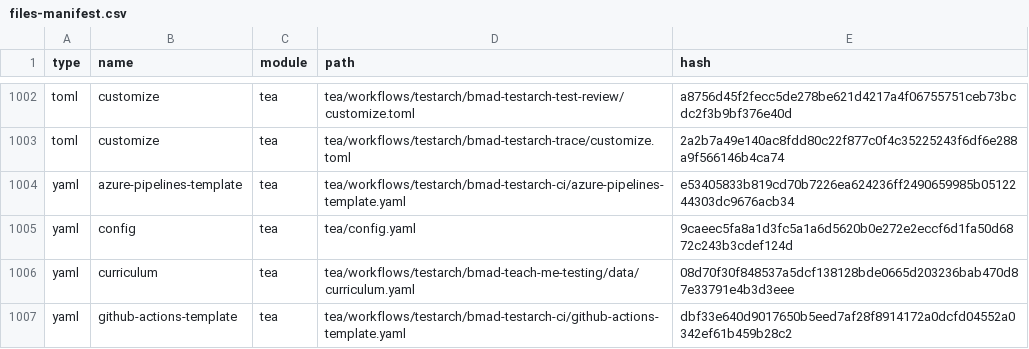
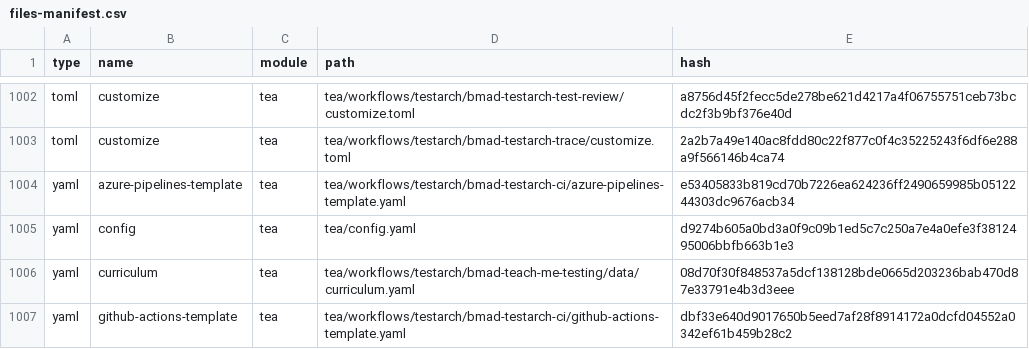
Before and after one commit to Hexalith/Hexalith.Projects, a CSV file: _bmad/_config/files-manifest.csv, drawn as a sheet; only a part is shown, gaps mark what is left out; the diff covers the shown part only.

```diff
--- a/_bmad/_config/files-manifest.csv
+++ b/_bmad/_config/files-manifest.csv
@@ -1004,3 +1004,3 @@ type,name,module,path,hash
 "yaml","azure-pipelines-template","tea","tea/workflows/testarch/bmad-testarch-ci/azure-pipelines-template.yaml","e53405833b819cd70b7226ea624236ff2490659985b0512244303dc9676acb34"
-"yaml","config","tea","tea/config.yaml","9caeec5fa8a1d3fc5a1a6d5620b0e272e2eccf6d1fa50d6872c243b3cdef124d"
+"yaml","config","tea","tea/config.yaml","d9274b605a0bd3a0f9c09b1ed5c7c250a7e4a0efe3f3812495006bbfb663b1e3"
 "yaml","curriculum","tea","tea/workflows/testarch/bmad-teach-me-testing/data/curriculum.yaml","08d70f30f848537a5dcf138128bde0665d203236bab470d87e33791e4b3d3eee"
```
Also changed, not shown: 5 edited cells elsewhere in this file, 49 other files.
